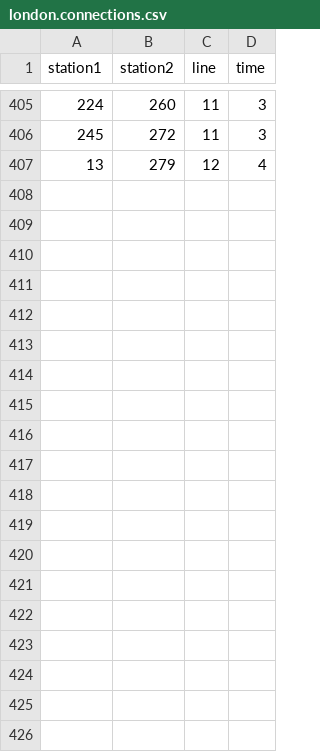
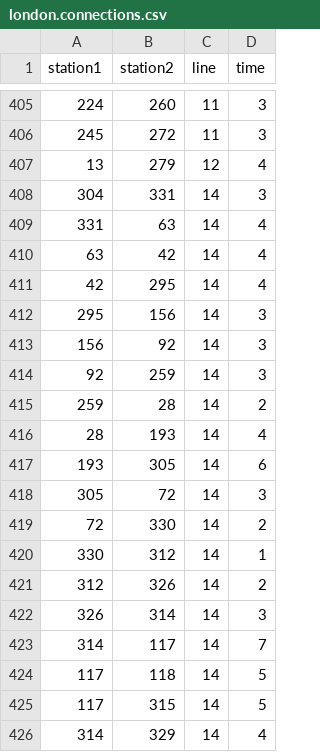
Before and after one commit to b-d-e/tube, a CSV file: data/london.connections.csv, drawn as a sheet; only a part is shown, gaps mark what is left out; the diff covers the shown part only; the diff names each change by its address in the sheet, - before the commit and + after, or states it on an @@ line.

```diff
--- a/data/london.connections.csv
+++ b/data/london.connections.csv
+row 408: 304 | 331 | 14 | 3
+row 409: 331 | 63 | 14 | 4
+row 410: 63 | 42 | 14 | 4
+row 411: 42 | 295 | 14 | 4
+row 412: 295 | 156 | 14 | 3
+row 413: 156 | 92 | 14 | 3
+row 414: 92 | 259 | 14 | 3
+row 415: 259 | 28 | 14 | 2
+row 416: 28 | 193 | 14 | 4
+row 417: 193 | 305 | 14 | 6
+row 418: 305 | 72 | 14 | 3
+row 419: 72 | 330 | 14 | 2
+row 420: 330 | 312 | 14 | 1
+row 421: 312 | 326 | 14 | 2
+row 422: 326 | 314 | 14 | 3
+row 423: 314 | 117 | 14 | 7
+row 424: 117 | 118 | 14 | 5
+row 425: 117 | 315 | 14 | 5
+row 426: 314 | 329 | 14 | 4
```
Also changed, not shown: 21 added rows elsewhere in this file, data/london.lines.csv, data/london.stations.csv, 2 other files.
